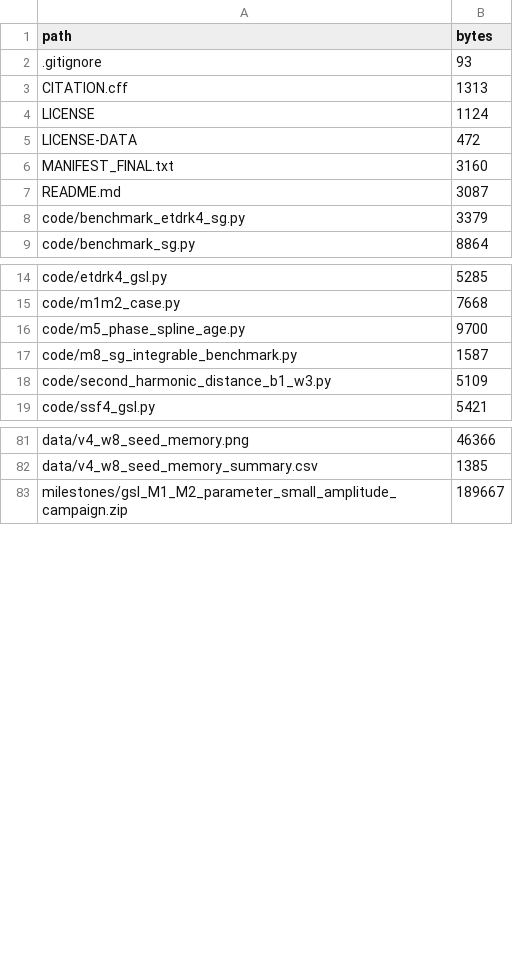
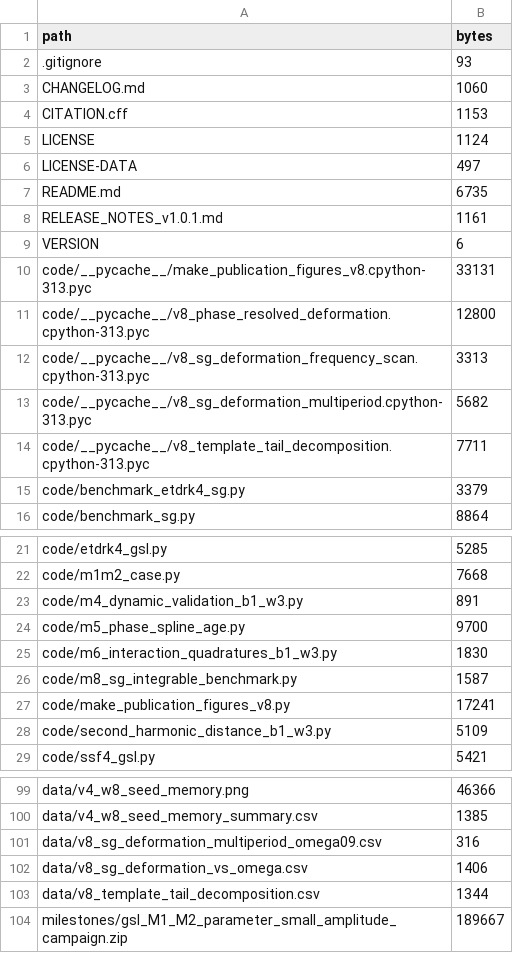
Before and after one commit to FrancisRVillatoro/gsl-quasi-breather-interactions, a TSV file: MANIFEST.tsv, drawn as a sheet; only a part is shown, gaps mark what is left out; the diff covers the shown part only.

```diff
--- a/MANIFEST.tsv
+++ b/MANIFEST.tsv
@@ -2,7 +2,14 @@ path	bytes
 .gitignore	93
-CITATION.cff	1313
+CHANGELOG.md	1060
+CITATION.cff	1153
 LICENSE	1124
-LICENSE-DATA	472
-MANIFEST_FINAL.txt	3160
-README.md	3087
+LICENSE-DATA	497
+README.md	6735
+RELEASE_NOTES_v1.0.1.md	1161
+VERSION	6
+code/__pycache__/make_publication_figures_v8.cpython-313.pyc	33131
+code/__pycache__/v8_phase_resolved_deformation.cpython-313.pyc	12800
+code/__pycache__/v8_sg_deformation_frequency_scan.cpython-313.pyc	3313
+code/__pycache__/v8_sg_deformation_multiperiod.cpython-313.pyc	5682
+code/__pycache__/v8_template_tail_decomposition.cpython-313.pyc	7711
 code/benchmark_etdrk4_sg.py	3379
@@ -15,4 +22,7 @@ code/etdrk4_gsl.py	5285
 code/m1m2_case.py	7668
+code/m4_dynamic_validation_b1_w3.py	891
 code/m5_phase_spline_age.py	9700
+code/m6_interaction_quadratures_b1_w3.py	1830
 code/m8_sg_integrable_benchmark.py	1587
+code/make_publication_figures_v8.py	17241
 code/second_harmonic_distance_b1_w3.py	5109
@@ -82,2 +100,5 @@ data/v4_w8_seed_memory.png	46366
 data/v4_w8_seed_memory_summary.csv	1385
+data/v8_sg_deformation_multiperiod_omega09.csv	316
+data/v8_sg_deformation_vs_omega.csv	1406
+data/v8_template_tail_decomposition.csv	1344
 milestones/gsl_M1_M2_parameter_small_amplitude_campaign.zip	189667
```
Also changed, not shown: 36 added rows and 3 edited cells elsewhere in this file, data/final_dynamic_phase_curve_GSL.csv, data/final_dynamic_phase_fourier_GSL.csv, 50 other files.
